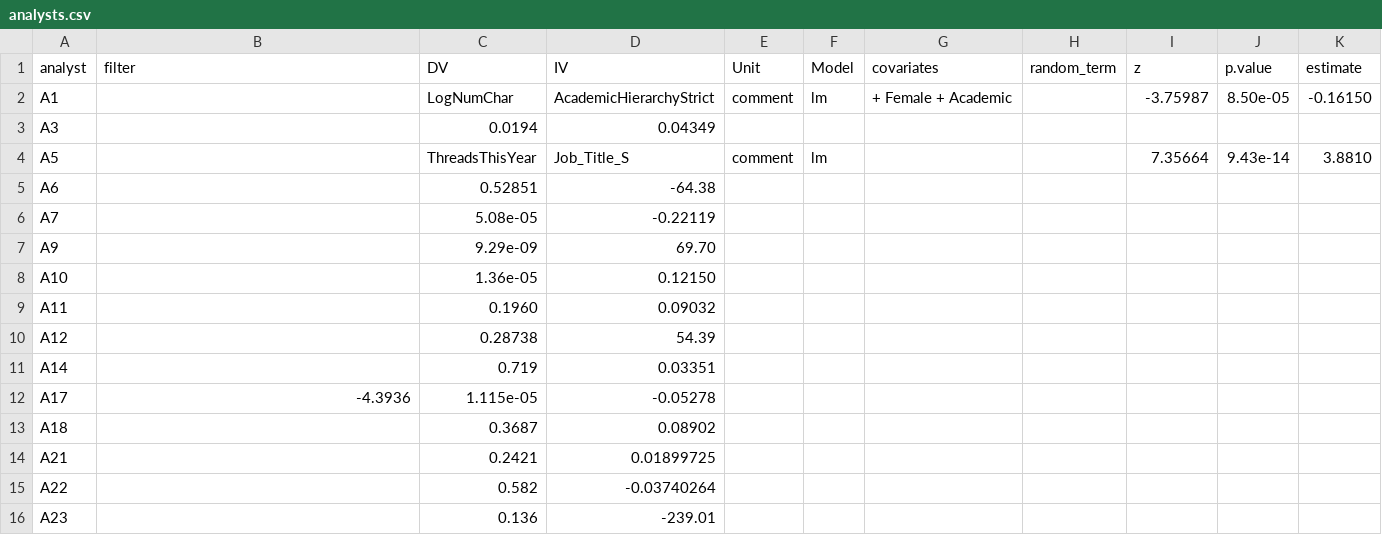
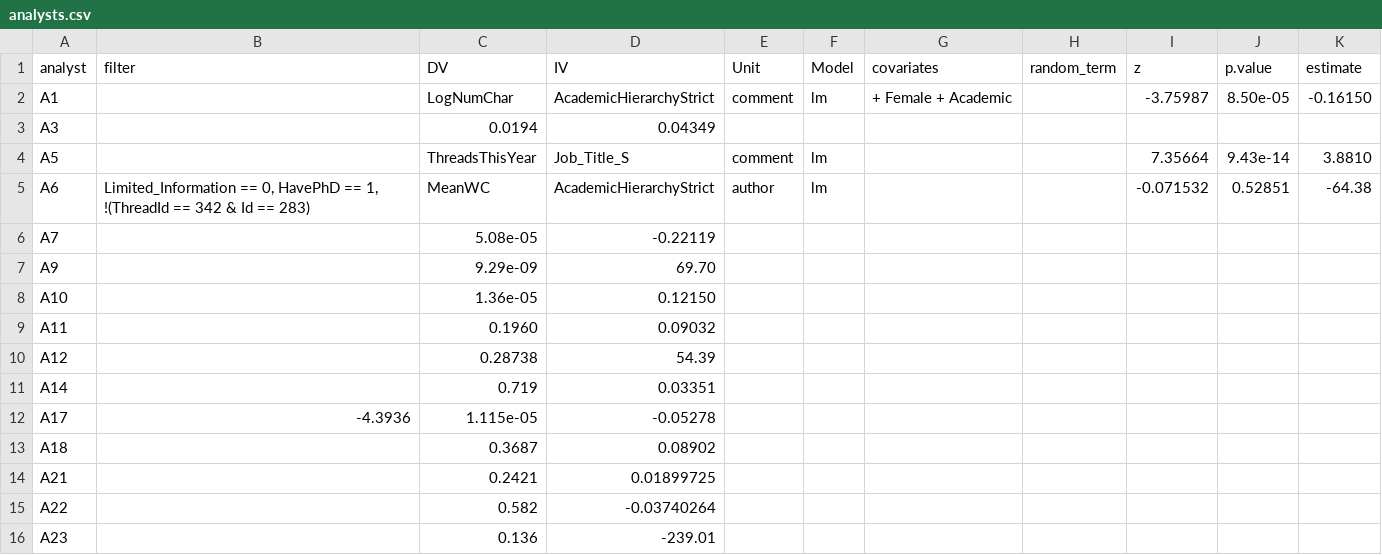
Before and after one commit to yyyliu/crowdsourced_data_analysis, a CSV file: src/H2/analysts.csv, drawn as a sheet.

```diff
--- a/src/H2/analysts.csv
+++ b/src/H2/analysts.csv
@@ -4,3 +4,3 @@ A3,,0.0194,0.04349
 A5,,ThreadsThisYear,Job_Title_S,comment,lm,,,7.35664,9.43e-14,3.8810
-A6,,0.52851,-64.38
+A6,"Limited_Information == 0, HavePhD == 1, !(ThreadId == 342 & Id == 283)",MeanWC,AcademicHierarchyStrict,author,lm,,,-0.071532,0.52851,-64.38
 A7,,5.08e-05,-0.22119
```
Also changed, not shown: 2 other files.
